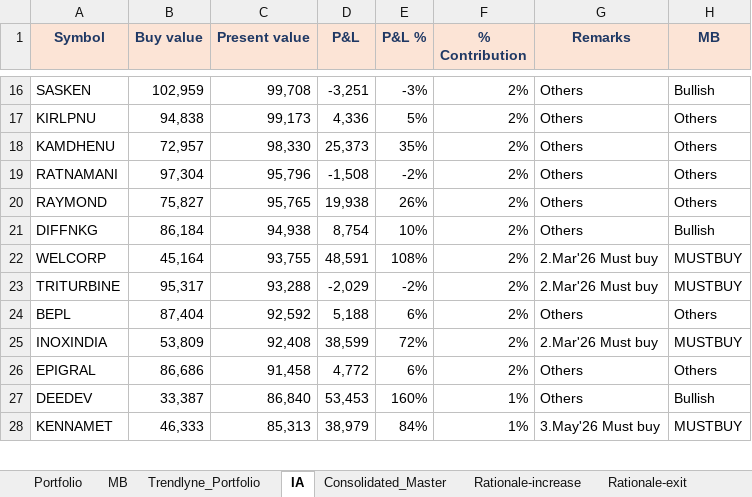
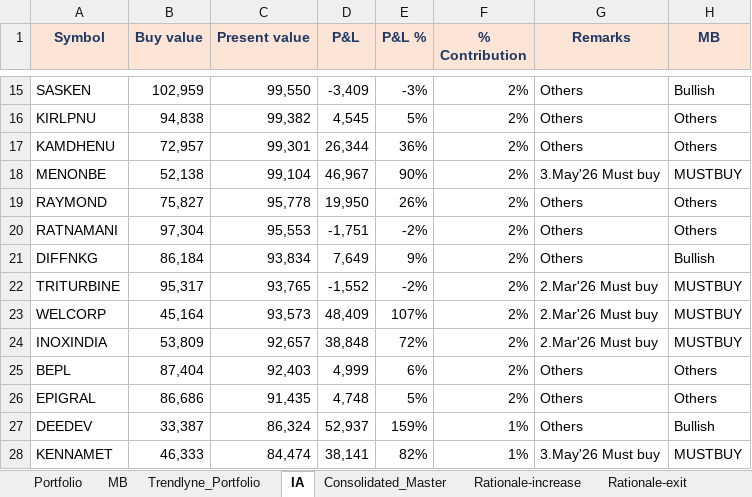
Before and after one commit to kvector0001/STT-Dashboard, an Excel workbook: data/portfolio.xlsx, sheet IA, drawn as a sheet; only a part is shown, gaps mark what is left out; values as stored, in another font and other column widths than the file's, no borders; charts and pictures and conditional formats not drawn; removed rows and columns are numbered as before the commit, all else as after; the diff covers the shown part only; the diff names each change by its address in the sheet, - before the commit and + after, or states it on an @@ line.

```diff
--- a/data/portfolio.xlsx (sheet IA)
+++ b/data/portfolio.xlsx (sheet IA)
-C15 (Present value): 99,708
+C15 (Present value): 99,550
-D15 (P&L): -3,251
+D15 (P&L): -3,409
-C16 (Present value): 99,173
+C16 (Present value): 99,382
-D16 (P&L): 4,336
+D16 (P&L): 4,545
-C17 (Present value): 98,330
+C17 (Present value): 99,301
-D17 (P&L): 25,373
+D17 (P&L): 26,344
-E17 (P&L %): 35%
+E17 (P&L %): 36%
-row 19: RATNAMANI | 97,304 | 95,796 | -1,508 | -2% | 2% | Others | Others
+row 18: MENONBE | 52,138 | 99,104 | 46,967 | 90% | 2% | 3.May'26 Must buy | MUSTBUY
-C19 (Present value): 95,765
+C19 (Present value): 95,778
-D19 (P&L): 19,938
+D19 (P&L): 19,950
+row 20: RATNAMANI | 97,304 | 95,553 | -1,751 | -2% | 2% | Others | Others
-C21 (Present value): 94,938
+C21 (Present value): 93,834
-D21 (P&L): 8,754
+D21 (P&L): 7,649
-E21 (P&L %): 10%
+E21 (P&L %): 9%
-row 22: WELCORP | 45,164 | 93,755 | 48,591 | 108% | 2% | 2.Mar'26 Must buy | MUSTBUY
-C22 (Present value): 93,288
+C22 (Present value): 93,765
-D22 (P&L): -2,029
+D22 (P&L): -1,552
-row 24: BEPL | 87,404 | 92,592 | 5,188 | 6% | 2% | Others | Others
+row 23: WELCORP | 45,164 | 93,573 | 48,409 | 107% | 2% | 2.Mar'26 Must buy | MUSTBUY
-C24 (Present value): 92,408
+C24 (Present value): 92,657
-D24 (P&L): 38,599
+D24 (P&L): 38,848
+row 25: BEPL | 87,404 | 92,403 | 4,999 | 6% | 2% | Others | Others
-C26 (Present value): 91,458
+C26 (Present value): 91,435
-D26 (P&L): 4,772
+D26 (P&L): 4,748
-E26 (P&L %): 6%
+E26 (P&L %): 5%
-C27 (Present value): 86,840
+C27 (Present value): 86,324
-D27 (P&L): 53,453
+D27 (P&L): 52,937
-E27 (P&L %): 160%
+E27 (P&L %): 159%
-C28 (Present value): 85,313
+C28 (Present value): 84,474
-D28 (P&L): 38,979
+D28 (P&L): 38,141
-E28 (P&L %): 84%
+E28 (P&L %): 82%
```
Also changed, not shown: 9 added rows, 10 removed rows and 238 edited cells elsewhere in this sheet, sheet Portfolio, sheet Consolidated_Master, sheet Trendlyne_Portfolio, 1 other file.
